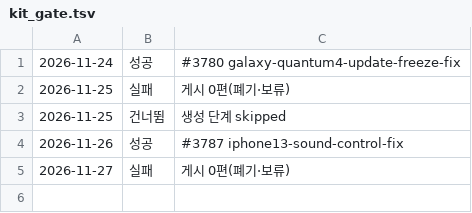
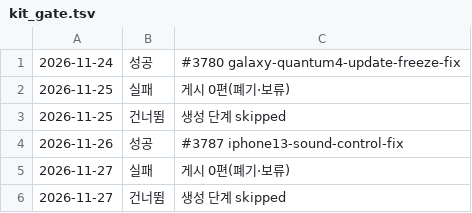
Before and after one commit to one2k87/Scripto, a TSV file: dashboard/data/kit_gate.tsv, drawn as a sheet; the diff names each change by its address in the sheet, - before the commit and + after, or states it on an @@ line.

```diff
--- a/dashboard/data/kit_gate.tsv
+++ b/dashboard/data/kit_gate.tsv
+row 6: 2026-11-27 | 건너뜀 | 생성 단계 skipped
```
Also changed, not shown: 5 other files.
